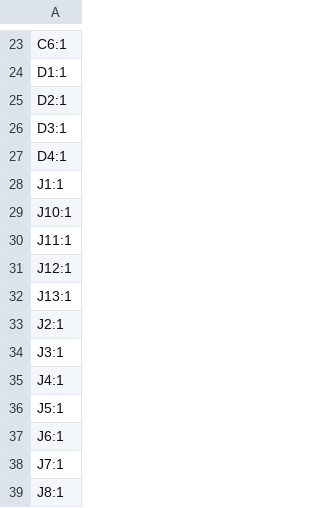
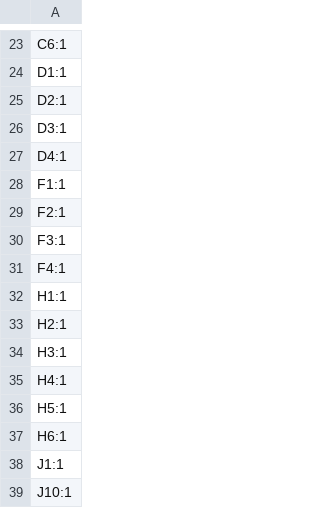
Before and after one commit to RoaldVG/transistor-clock, a CSV file: production/designators.csv, drawn as a sheet; only a part is shown, gaps mark what is left out; the shorter side is filled out with more unchanged rows.

```diff
--- a/production/designators.csv
+++ b/production/designators.csv
@@ -27,2 +27,12 @@ D3:1
 D4:1
+F1:1
+F2:1
+F3:1
+F4:1
+H1:1
+H2:1
+H3:1
+H4:1
+H5:1
+H6:1
 J1:1
```
Also changed, not shown: modules/jkflipflop/production/bom.csv, modules/jkflipflop/production/designators.csv, 14 other files.
